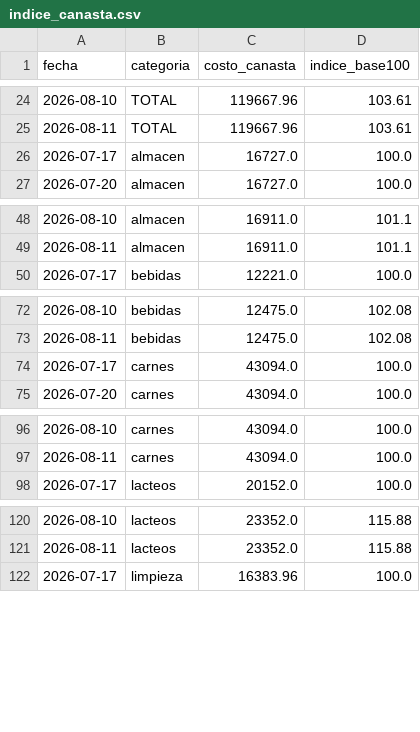
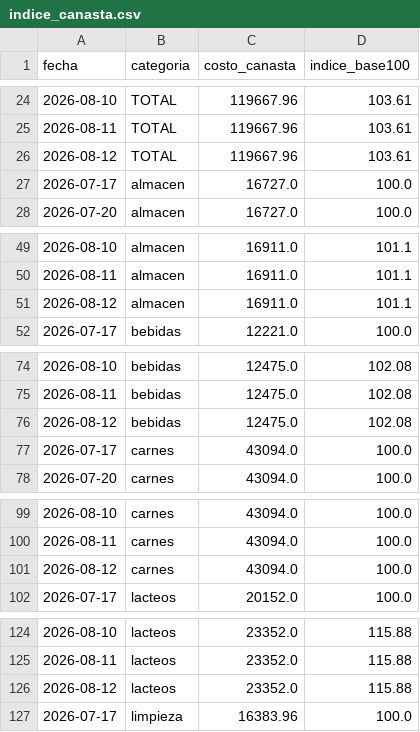
Before and after one commit to licgermancardenas-crypto/precios_argentina2026, a CSV file: data/public/indice_canasta.csv, drawn as a sheet; only a part is shown, gaps mark what is left out; the diff covers the shown part only.

```diff
--- a/data/public/indice_canasta.csv
+++ b/data/public/indice_canasta.csv
@@ -25,2 +25,3 @@ fecha,categoria,costo_canasta,indice_base100
 2026-08-11,TOTAL,119667.96,103.61
+2026-08-12,TOTAL,119667.96,103.61
 2026-07-17,almacen,16727.0,100.0
@@ -49,2 +50,3 @@ fecha,categoria,costo_canasta,indice_base100
 2026-08-11,almacen,16911.0,101.1
+2026-08-12,almacen,16911.0,101.1
 2026-07-17,bebidas,12221.0,100.0
@@ -73,2 +75,3 @@ fecha,categoria,costo_canasta,indice_base100
 2026-08-11,bebidas,12475.0,102.08
+2026-08-12,bebidas,12475.0,102.08
 2026-07-17,carnes,43094.0,100.0
@@ -97,2 +100,3 @@ fecha,categoria,costo_canasta,indice_base100
 2026-08-11,carnes,43094.0,100.0
+2026-08-12,carnes,43094.0,100.0
 2026-07-17,lacteos,20152.0,100.0
@@ -121,2 +125,3 @@ fecha,categoria,costo_canasta,indice_base100
 2026-08-11,lacteos,23352.0,115.88
+2026-08-12,lacteos,23352.0,115.88
 2026-07-17,limpieza,16383.96,100.0
```
Also changed, not shown: 2 added rows elsewhere in this file, data/public/comparador.csv, data/public/regresores.csv, 12 other files.
